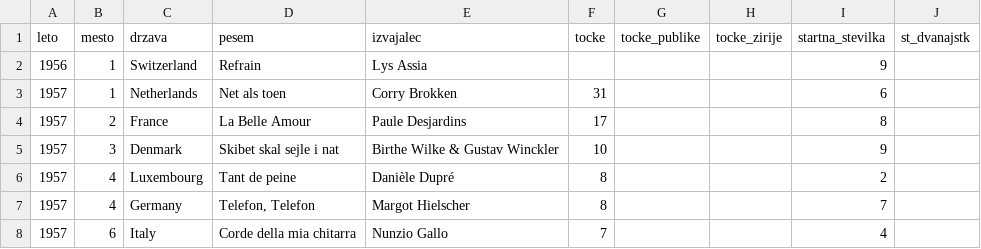
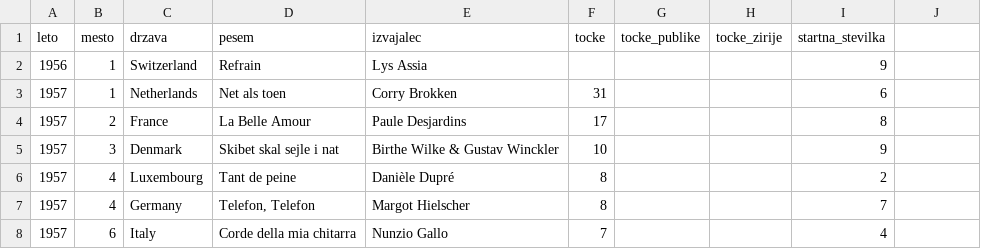
Before and after one commit to mayac69/UVP-projektna, a CSV file: podatki/evrovizija.csv, drawn as a sheet; only a part is shown; the diff names each change by its address in the sheet, - before the commit and + after, or states it on an @@ line.

```diff
--- a/podatki/evrovizija.csv
+++ b/podatki/evrovizija.csv
-J1: st_dvanajstk
+J1: (empty)
```
Also changed, not shown: 2 other files.
